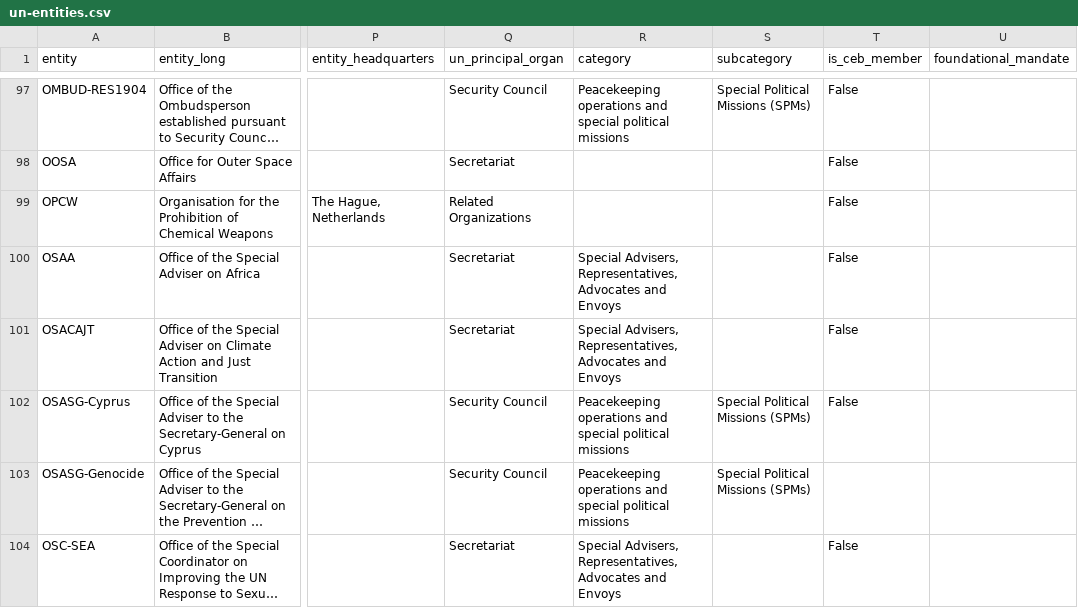
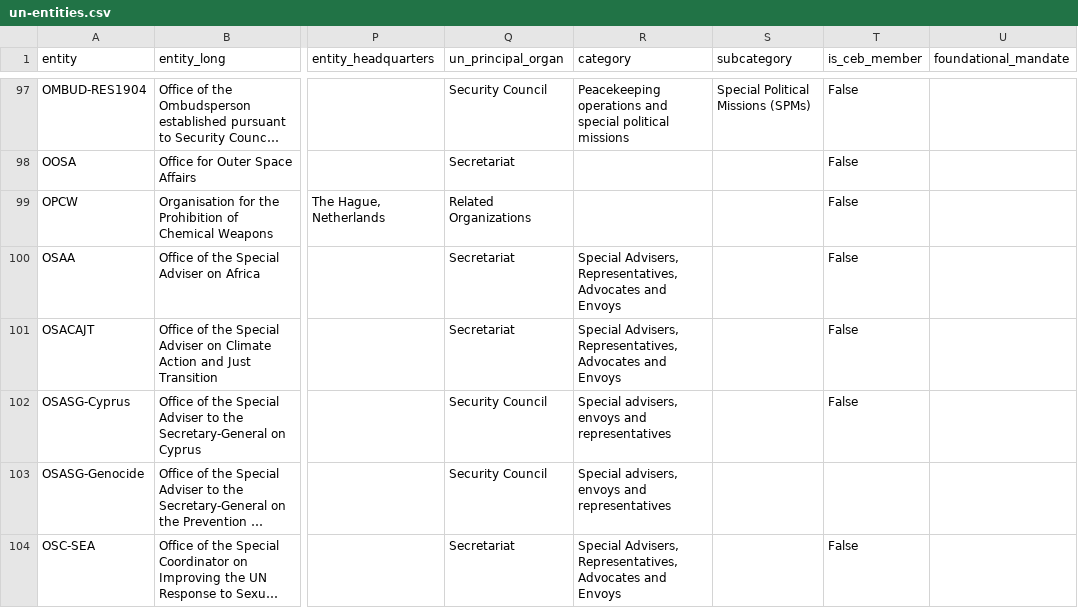
Before and after one commit to UN-EOSG-Analytics/un-system-chart-navigator, a CSV file: public/un-entities.csv, drawn as a sheet; only a part is shown, gaps mark what is left out; long unchanged cells end in …; the diff covers the shown part only; the diff names each change by its address in the sheet, - before the commit and + after, or states it on an @@ line.

```diff
--- a/public/un-entities.csv
+++ b/public/un-entities.csv
-R102:R103 (category): Peacekeeping operations and special political missions
+R102:R103 (category): Special advisers, envoys and representatives
-S102:S103 (subcategory): Special Political Missions (SPMs)
+S102:S103 (subcategory): (empty)
```
Also changed, not shown: 19 edited cells elsewhere in this file, 14 other files.
